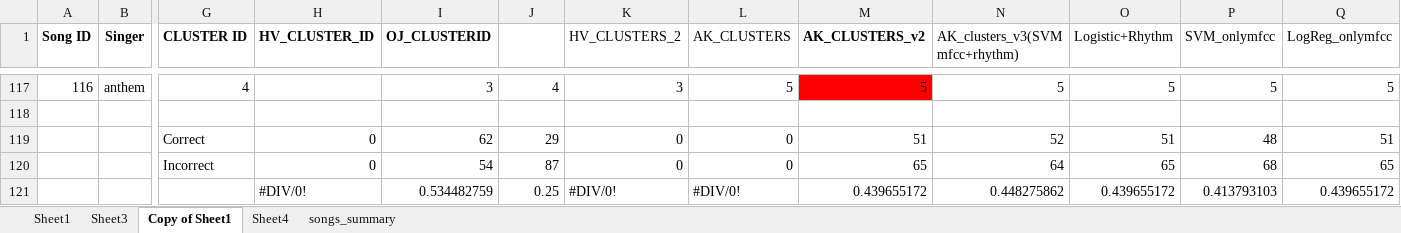
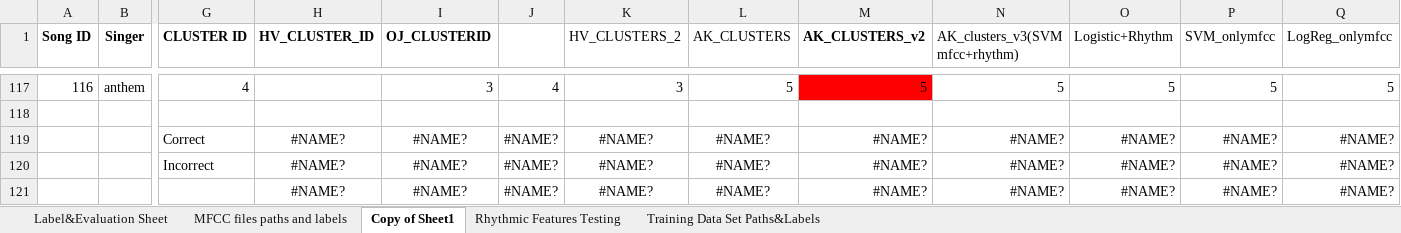
Before and after one commit to Harshvardhan-10/DS203-Project, an Excel workbook: MFCC-song_list.xlsx, sheet Copy of Sheet1, drawn as a sheet; only a part is shown, gaps mark what is left out; values as stored, in another font and other column widths than the file's, no borders; charts and pictures and conditional formats not drawn; removed rows and columns are numbered as before the commit, all else as after; rows hold the shown columns only; the diff names each change by its address in the sheet, - before the commit and + after, or states it on an @@ line.

Commit message:
Update MFCC-song_list.xlsx

```diff
--- a/MFCC-song_list.xlsx (sheet Copy of Sheet1)
+++ b/MFCC-song_list.xlsx (sheet Copy of Sheet1)
-sheet tab: Sheet1
+sheet tab: Label&Evaluation Sheet
-sheet tab: Sheet3
+sheet tab: MFCC files paths and labels
-sheet tab: Sheet4
+sheet tab: Rhythmic Features Testing
-sheet tab: songs_summary
+sheet tab: Training Data Set Paths&Labels
-row 119:  |  | Correct | 0 | 62 | 29 | 0 | 0 | 51 | 52 | 51 | 48 | 51
-row 120:  |  | Incorrect | 0 | 54 | 87 | 0 | 0 | 65 | 64 | 65 | 68 | 65
-row 121:  |  |  | #DIV/0! | 0.534482759 | 0.25 | #DIV/0! | #DIV/0! | 0.439655172 | 0.448275862 | 0.439655172 | 0.413793103 | 0.439655172
+row 119:  |  | Correct | #NAME? | #NAME? | #NAME? | #NAME? | #NAME? | #NAME? | #NAME? | #NAME? | #NAME? | #NAME?
+row 120:  |  | Incorrect | #NAME? | #NAME? | #NAME? | #NAME? | #NAME? | #NAME? | #NAME? | #NAME? | #NAME? | #NAME?
+row 121:  |  |  | #NAME? | #NAME? | #NAME? | #NAME? | #NAME? | #NAME? | #NAME? | #NAME? | #NAME? | #NAME?
```
Also changed, not shown: sheet Label&Evaluation Sheet, formulas that keep their value, charts or pictures.
